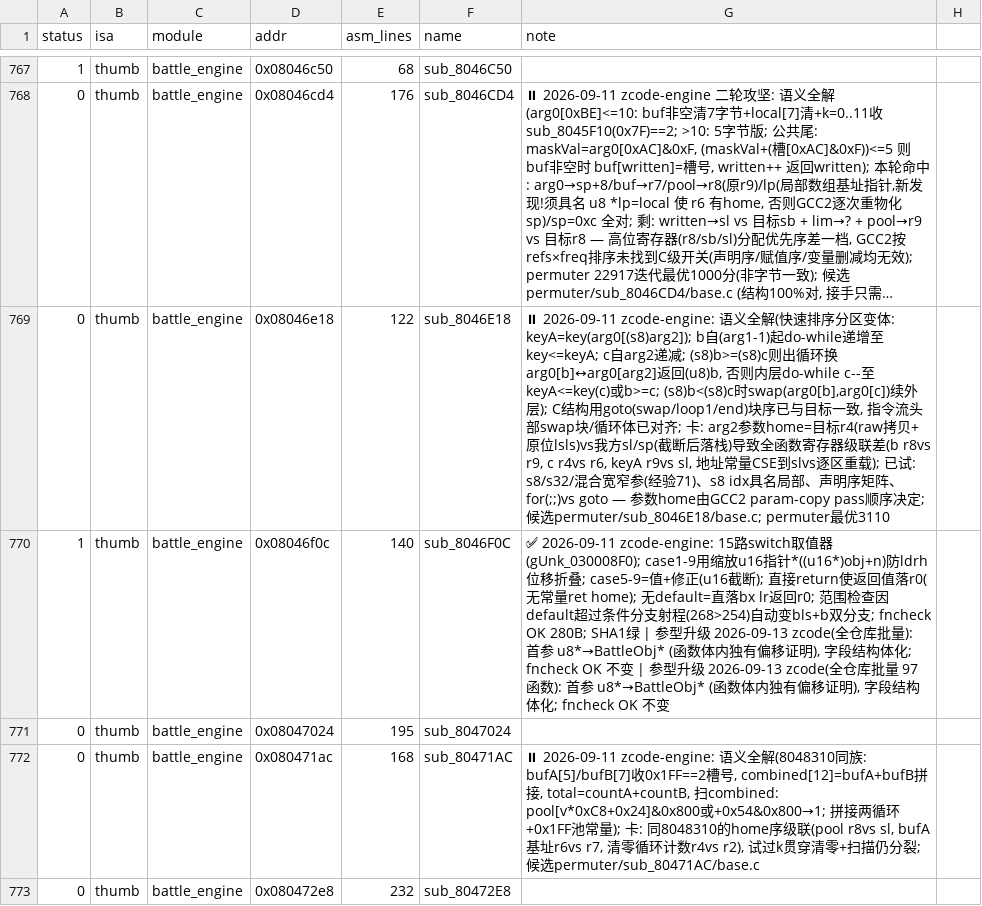
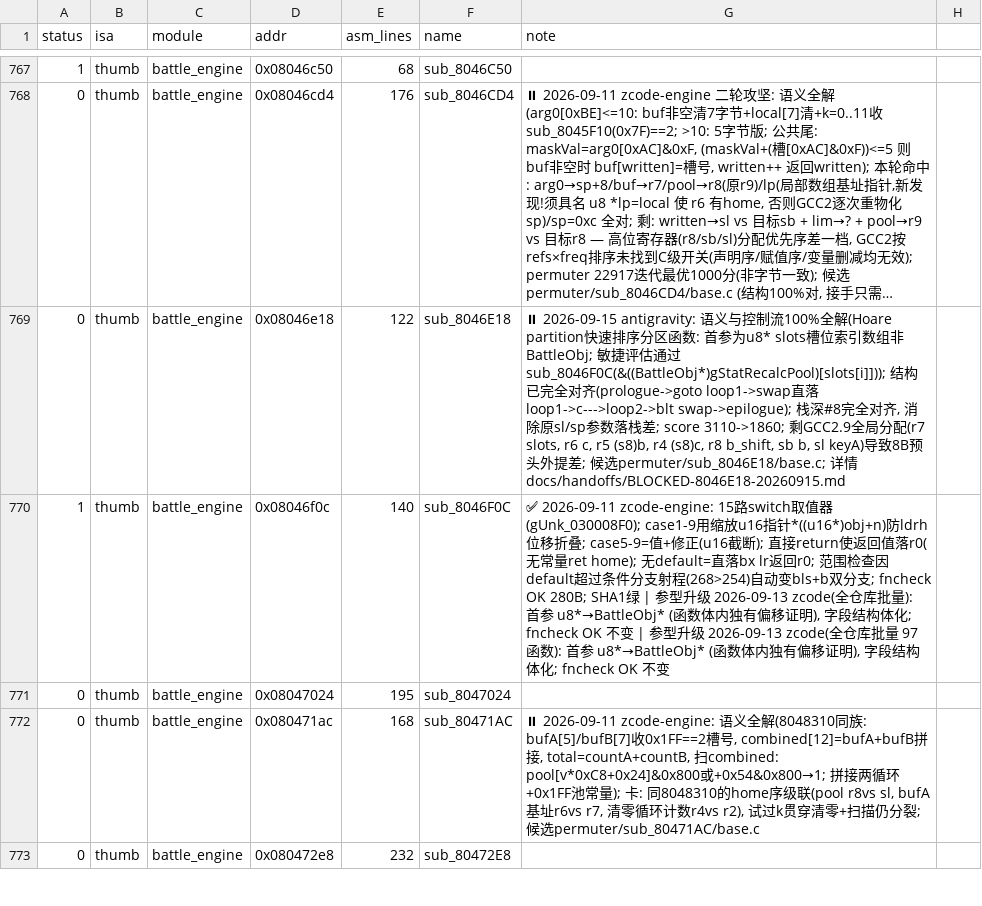
Before and after one commit to gpnux1/ll, a TSV file: functions.tsv, drawn as a sheet; only a part is shown, gaps mark what is left out; long unchanged cells end in …; the diff covers the shown part only; the diff names each change by its address in the sheet, - before the commit and + after, or states it on an @@ line.

```diff
--- a/functions.tsv
+++ b/functions.tsv
-G769 (note): ⏸ 2026-09-11 zcode-engine: 语义全解(快速排序分区变体: keyA=key(arg0[(s8)arg2]); b自(arg1-1)起do-while递增至key<=keyA; c自arg2递减; (s8)b>=(s8)c则出循环换arg0[b]↔arg0[arg2]返回(u8)b, 否则内层do-while c--至keyA<=key(c)或b>=c; (s8)b<(s8)c时swap(arg0[b],arg0[c])续外层); C结构用goto(swap/loop1/end)块序已与目标一致, 指令流头部swap块/循环体已对齐; 卡: arg2参数home=目标r4(raw拷贝+原位lsls)vs我方sl/sp(截断后落栈)导致全函数寄存器级联差(b r8vs r9, c r4vs r6, keyA r9vs sl, 地址常量CSE到slvs逐区重载); 已试: s8/s32/混合宽窄参(经验71)、s8 idx具名局部、声明序矩阵、for(;;)vs goto — 参数home由GCC2 param-copy pass顺序决定; 候选permuter/sub_8046E18/base.c; permuter最优3110
+G769 (note): ⏸ 2026-09-15 antigravity: 语义与控制流100%全解(Hoare partition快速排序分区函数: 首参为u8* slots槽位索引数组非BattleObj; 敏捷评估通过sub_8046F0C(&((BattleObj*)gStatRecalcPool)[slots[i]])); 结构已完全对齐(prologue->goto loop1->swap直落loop1->c--->loop2->blt swap->epilogue); 栈深#8完全对齐, 消除原sl/sp参数落栈差; score 3110->1860; 剩GCC2.9全局分配(r7 slots, r6 c, r5 (s8)b, r4 (s8)c, r8 b_shift, sb b, sl keyA)导致8B预头外提差; 候选permuter/sub_8046E18/base.c; 详情docs/handoffs/BLOCKED-8046E18-20260915.md
```
Also changed, not shown: 16 edited cells elsewhere in this file, 21 other files.
